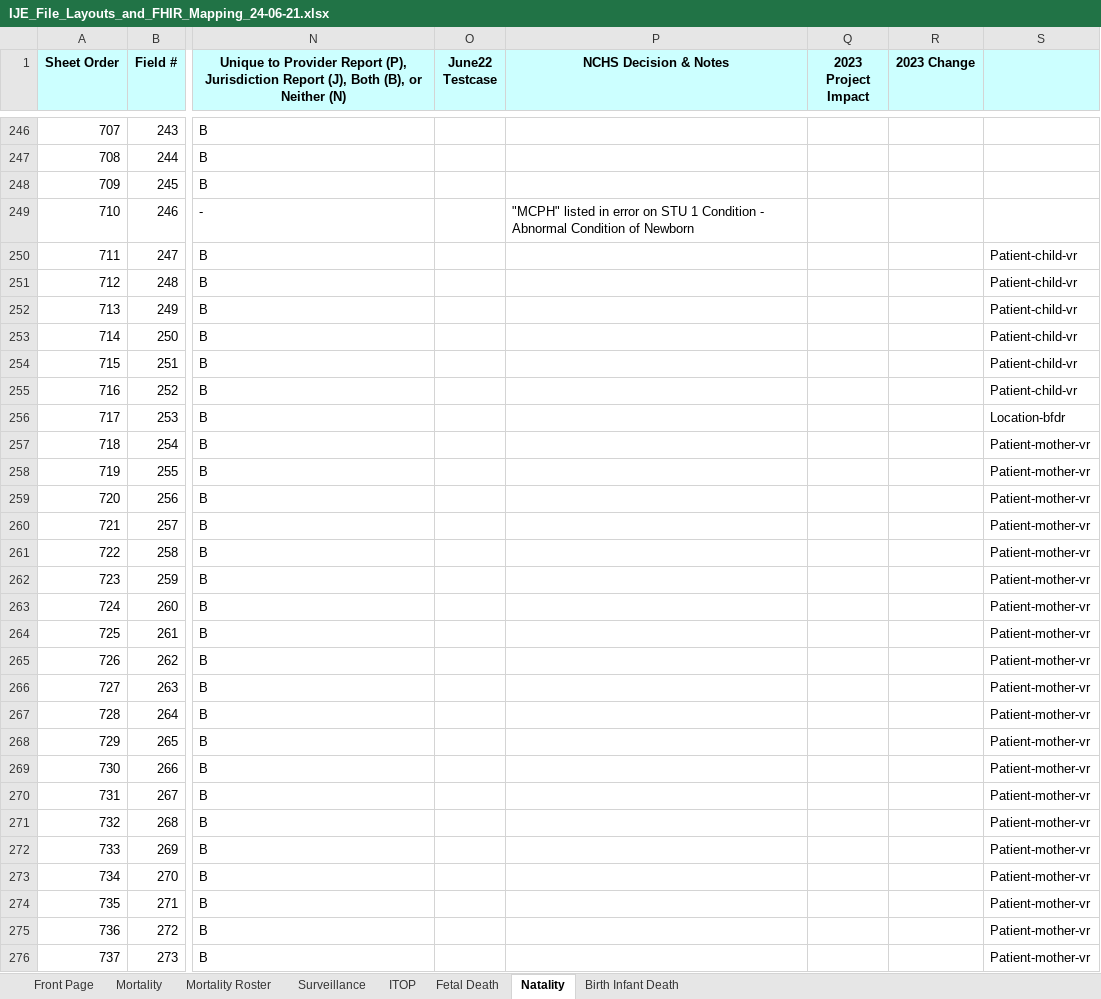
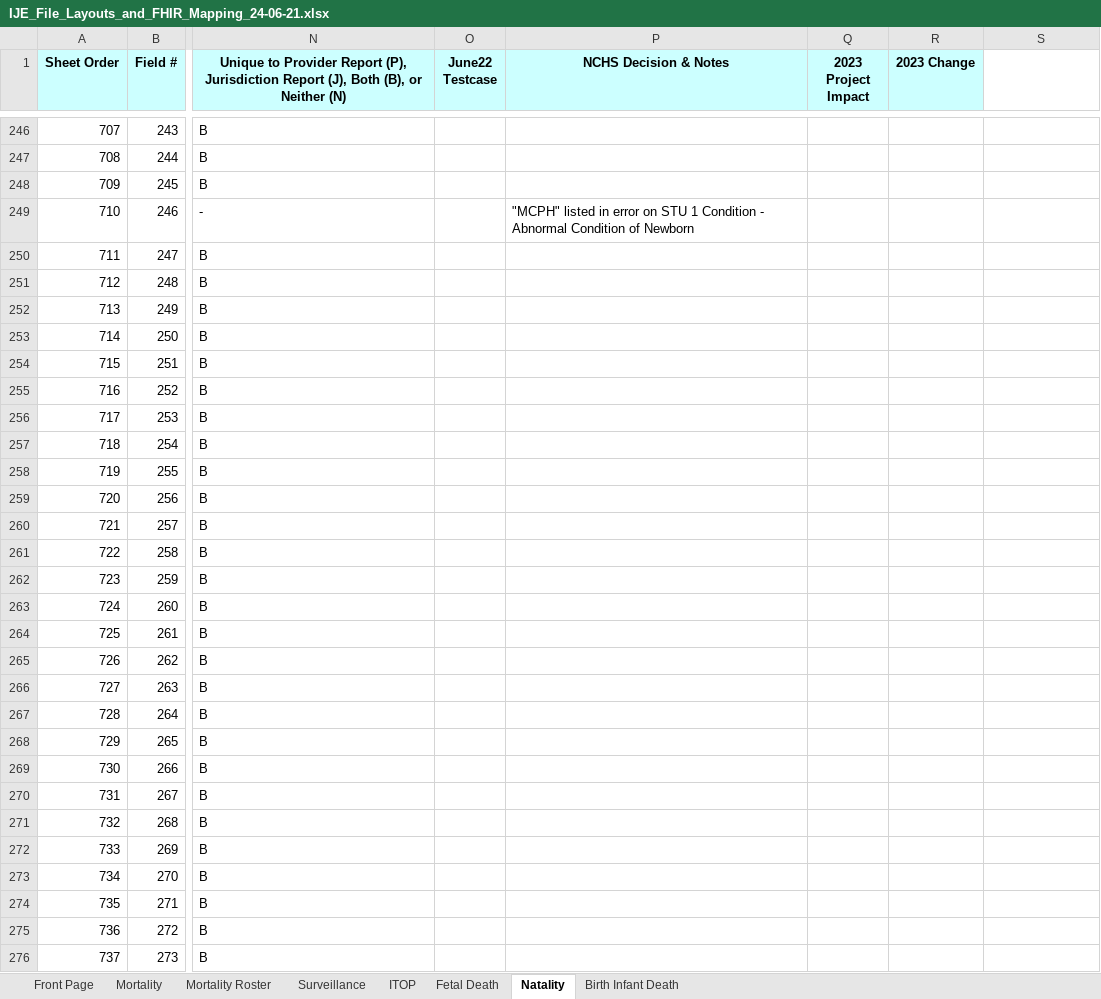
Before and after one commit to nightingaleproject/vital_records_sheets, an Excel workbook: IJE_File_Layouts_and_FHIR_Mapping_24-06-21.xlsx, sheet Natality, drawn as a sheet; only a part is shown, gaps mark what is left out; values as stored, in another font and other column widths than the file's, no borders; the diff covers the shown part only; the diff names each change by its address in the sheet, - before the commit and + after, or states it on an @@ line.

```diff
--- a/IJE_File_Layouts_and_FHIR_Mapping_24-06-21.xlsx (sheet Natality)
+++ b/IJE_File_Layouts_and_FHIR_Mapping_24-06-21.xlsx (sheet Natality)
-S1 fill: #CCFFFF
+S1 fill: none
-S250:S255: Patient-child-vr
+S250:S255: (empty)
-S256: Location-bfdr
+S256: (empty)
-S257:S276: Patient-mother-vr
+S257:S276: (empty)
```
Also changed, not shown: 17 edited cells elsewhere in this sheet, sheet Fetal Death, sheet Mortality, sheet ITOP, sheet Surveillance, 1 other file.
